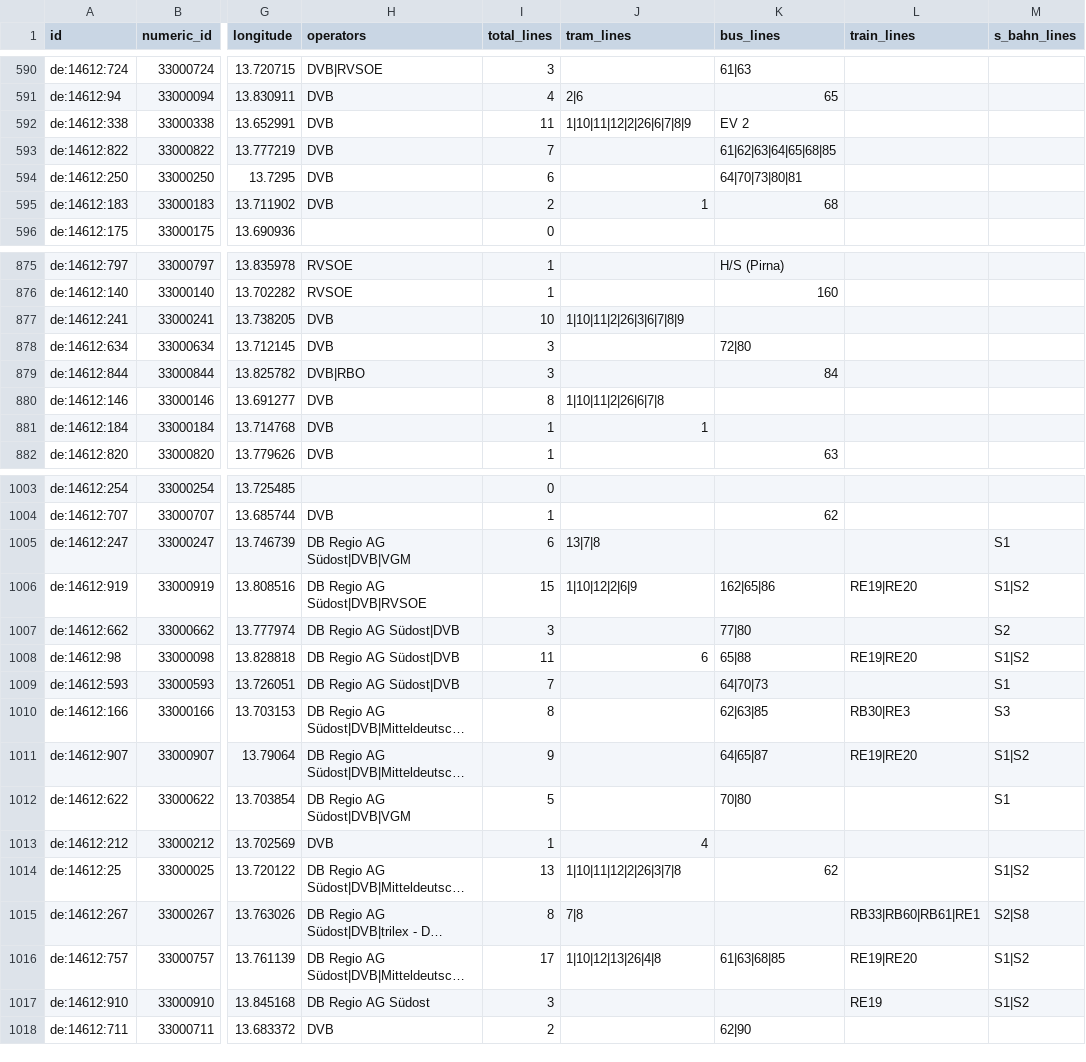
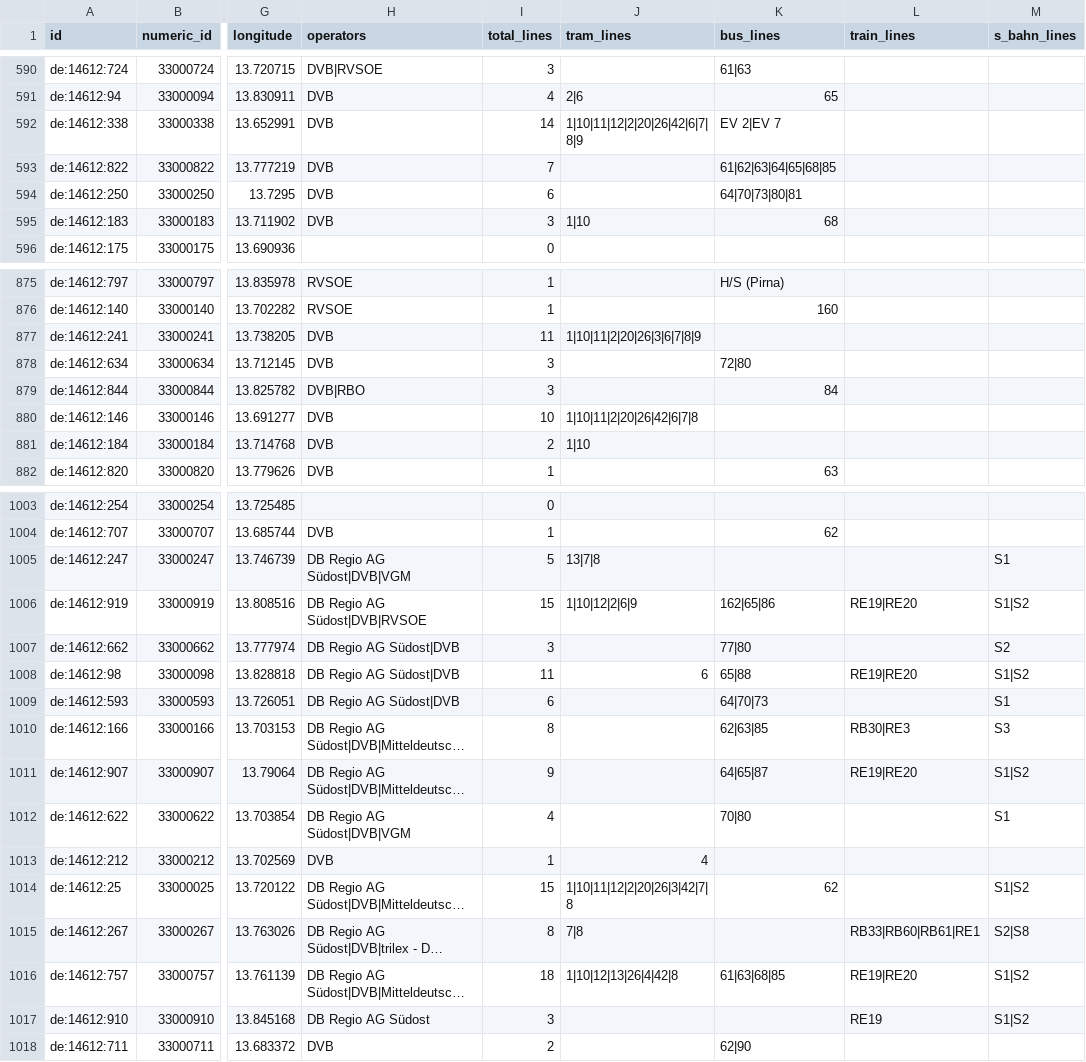
Before and after one commit to kiliankoe/vvo, a CSV file: data/stations.csv, drawn as a sheet; only a part is shown, gaps mark what is left out; long unchanged cells end in …; the diff covers the shown part only; the diff names each change by its address in the sheet, - before the commit and + after, or states it on an @@ line.

```diff
--- a/data/stations.csv
+++ b/data/stations.csv
-I592 (total_lines): 11
+I592 (total_lines): 14
-J592 (tram_lines): 1|10|11|12|2|26|6|7|8|9
+J592 (tram_lines): 1|10|11|12|2|20|26|42|6|7|8|9
-K592 (bus_lines): EV 2
+K592 (bus_lines): EV 2|EV 7
-I595 (total_lines): 2
+I595 (total_lines): 3
-J595 (tram_lines): 1
+J595 (tram_lines): 1|10
-I877 (total_lines): 10
+I877 (total_lines): 11
-J877 (tram_lines): 1|10|11|2|26|3|6|7|8|9
+J877 (tram_lines): 1|10|11|2|20|26|3|6|7|8|9
-I880 (total_lines): 8
+I880 (total_lines): 10
-J880 (tram_lines): 1|10|11|2|26|6|7|8
+J880 (tram_lines): 1|10|11|2|20|26|42|6|7|8
-I881 (total_lines): 1
+I881 (total_lines): 2
-J881 (tram_lines): 1
+J881 (tram_lines): 1|10
-I1005 (total_lines): 6
+I1005 (total_lines): 5
-I1009 (total_lines): 7
+I1009 (total_lines): 6
-I1012 (total_lines): 5
+I1012 (total_lines): 4
-I1014 (total_lines): 13
+I1014 (total_lines): 15
-J1014 (tram_lines): 1|10|11|12|2|26|3|7|8
+J1014 (tram_lines): 1|10|11|12|2|20|26|3|42|7|8
-I1016 (total_lines): 17
+I1016 (total_lines): 18
-J1016 (tram_lines): 1|10|12|13|26|4|8
+J1016 (tram_lines): 1|10|12|13|26|4|42|8
```
Also changed, not shown: 132 edited cells elsewhere in this file, 3 other files.
